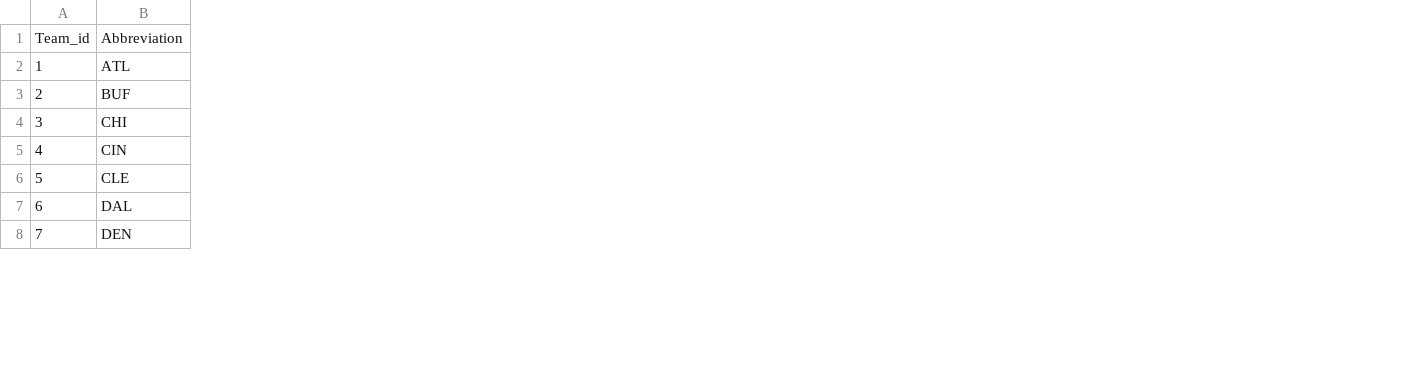
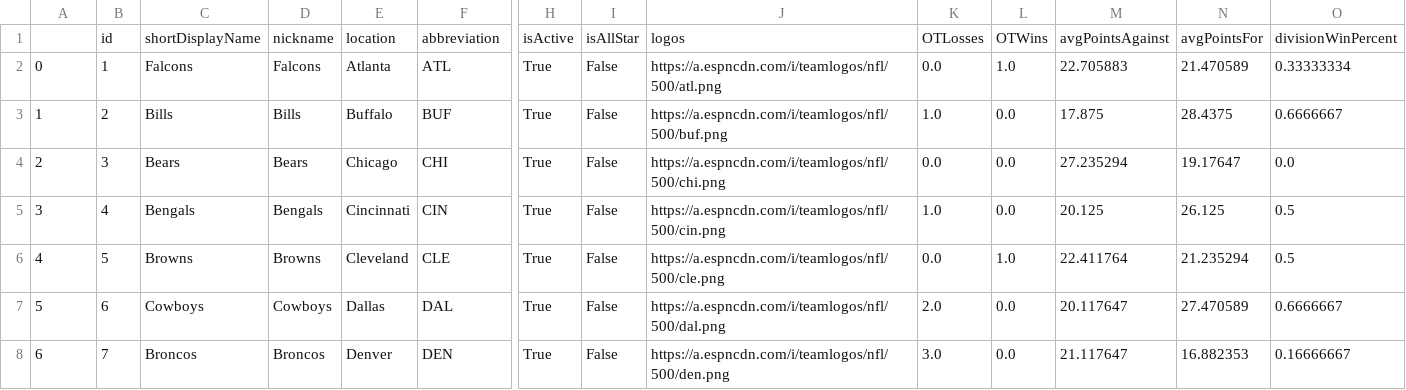
Before and after one commit to gusmendesbh/project3-group1, a CSV file: data/teams.csv, drawn as a sheet; only a part is shown, gaps mark what is left out; removed rows and columns are numbered as before the commit, all else as after; rows hold the shown columns only; the diff covers the shown part only; the diff names each change by its address in the sheet, - before the commit and + after, or states it on an @@ line.

Commit message:
edited main html and created csv file for teams

```diff
--- a/data/teams.csv
+++ b/data/teams.csv
+column B, rows 2-8: 1 | 2 | 3 | 4 | 5 | 6 | 7
+column C, rows 2-8: Falcons | Bills | Bears | Bengals | Browns | Cowboys | Broncos
+column D, rows 2-8: Falcons | Bills | Bears | Bengals | Browns | Cowboys | Broncos
+column E, rows 2-8: Atlanta | Buffalo | Chicago | Cincinnati | Cleveland | Dallas | Denver
+column H, rows 2-8: all True
+column I, rows 2-8: all False
+column J, rows 2-8: https://a.espncdn.com/i/teamlogos/nfl/500/atl.png | https://a.espncdn.com/i/teamlogos/nfl/500/buf.png | https://a.espncdn.com/i/teamlogos/nfl/500/chi.png | https://a.espncdn.com/i/teamlogos/nfl/500/cin.png | https://a.espncdn.com/i/teamlogos/nfl/500/cle.png | https://a.espncdn.com/i/teamlogos/nfl/500/dal.png | https://a.espncdn.com/i/teamlogos/nfl/500/den.png
+column K, rows 2-8: 0.0 | 1.0 | 0.0 | 1.0 | 0.0 | 2.0 | 3.0
+column L, rows 2-8: 1.0 | 0.0 | 0.0 | 0.0 | 1.0 | 0.0 | 0.0
+column M, rows 2-8: 22.705883 | 17.875 | 27.235294 | 20.125 | 22.411764 | 20.117647 | 21.117647
+column N, rows 2-8: 21.470589 | 28.4375 | 19.17647 | 26.125 | 21.235294 | 27.470589 | 16.882353
+column O, rows 2-8: 0.33333334 | 0.6666667 | 0.0 | 0.5 | 0.5 | 0.6666667 | 0.16666667
-row 1: Team_id | Abbreviation
+row 1:  | id | shortDisplayName | nickname | location | abbreviation | isActive | isAllStar | logos | OTLosses | OTWins | avgPointsAgainst | avgPointsFor | divisionWinPercent
@@ column A renumbered from row 2 down @@
```
Also changed, not shown: 6 added columns elsewhere in this file, 2 other files.
